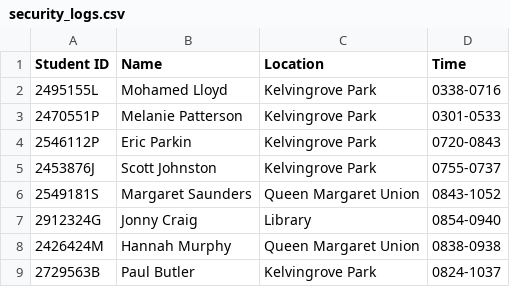
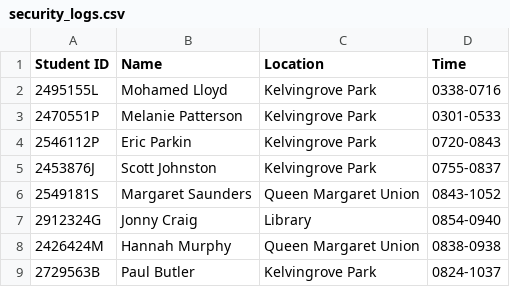
Before and after one commit to SamSJackson/GUTS2022, a CSV file: data/security_logs.csv, drawn as a sheet; only a part is shown.

```diff
--- a/data/security_logs.csv
+++ b/data/security_logs.csv
@@ -4,3 +4,3 @@ Student ID,Name,Location,Time
 2546112P,Eric Parkin,Kelvingrove Park, 0720-0843
-2453876J,Scott Johnston,Kelvingrove Park,0755-0737
+2453876J,Scott Johnston,Kelvingrove Park,0755-0837
 2549181S,Margaret Saunders,Queen Margaret Union,0843-1052
```
Also changed, not shown: 1 other file.
